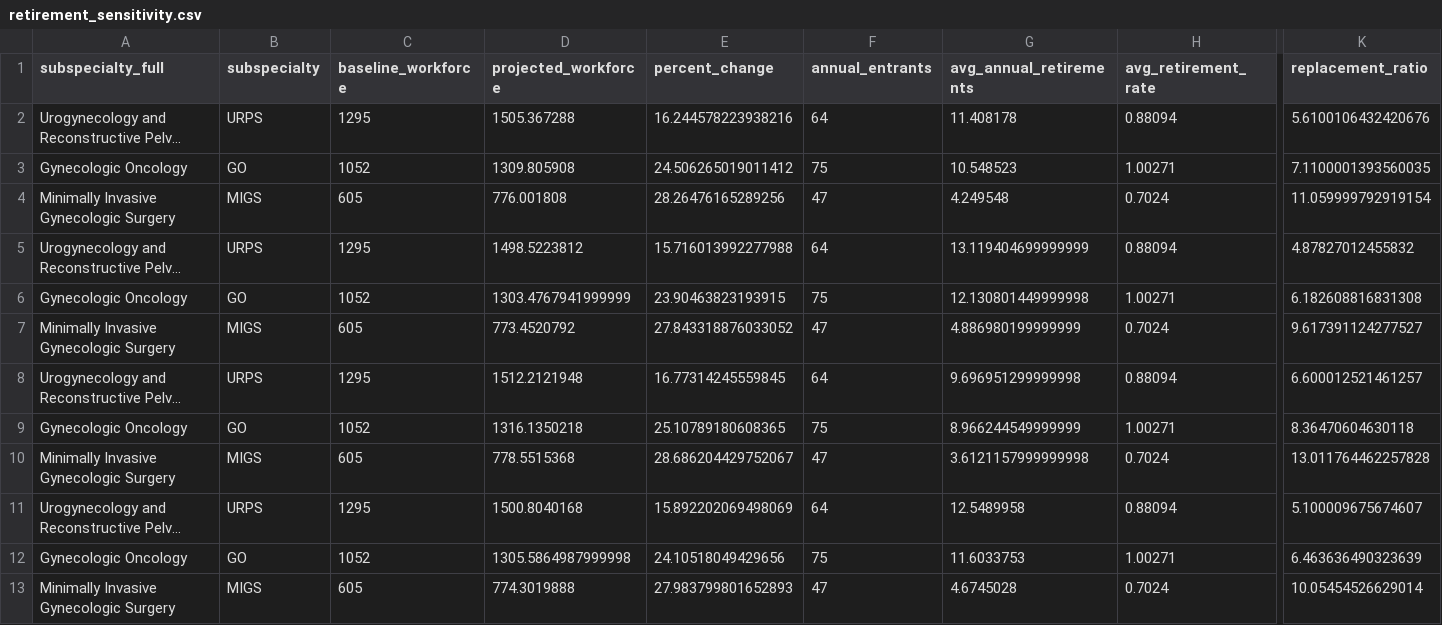
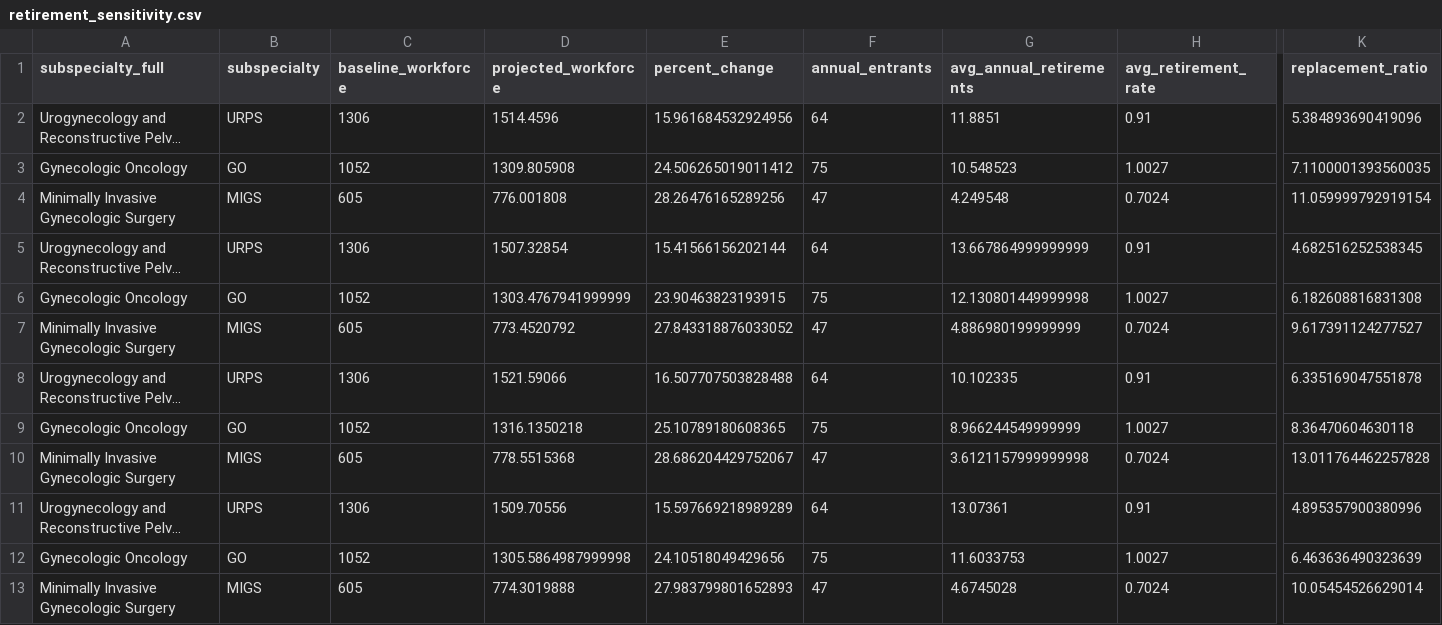
Before and after one commit to mufflyt/cliff, a CSV file: data/retirement_sensitivity.csv, drawn as a sheet; only a part is shown, gaps mark what is left out; long unchanged cells end in …; the diff covers the shown part only; the diff names each change by its address in the sheet, - before the commit and + after, or states it on an @@ line.

```diff
--- a/data/retirement_sensitivity.csv
+++ b/data/retirement_sensitivity.csv
-C2 (baseline_workforce): 1295
+C2 (baseline_workforce): 1306
-D2 (projected_workforce): 1505.367288
+D2 (projected_workforce): 1514.4596
-E2 (percent_change): 16.244578223938216
+E2 (percent_change): 15.961684532924956
-G2 (avg_annual_retirements): 11.408178
+G2 (avg_annual_retirements): 11.8851
-H2 (avg_retirement_rate): 0.88094
+H2 (avg_retirement_rate): 0.91
-K2 (replacement_ratio): 5.6100106432420676
+K2 (replacement_ratio): 5.384893690419096
-H3 (avg_retirement_rate): 1.00271
+H3 (avg_retirement_rate): 1.0027
-C5 (baseline_workforce): 1295
+C5 (baseline_workforce): 1306
-D5 (projected_workforce): 1498.5223812
+D5 (projected_workforce): 1507.32854
-E5 (percent_change): 15.716013992277988
+E5 (percent_change): 15.41566156202144
-G5 (avg_annual_retirements): 13.119404699999999
+G5 (avg_annual_retirements): 13.667864999999999
-H5 (avg_retirement_rate): 0.88094
+H5 (avg_retirement_rate): 0.91
-K5 (replacement_ratio): 4.87827012455832
+K5 (replacement_ratio): 4.682516252538345
-H6 (avg_retirement_rate): 1.00271
+H6 (avg_retirement_rate): 1.0027
-C8 (baseline_workforce): 1295
+C8 (baseline_workforce): 1306
-D8 (projected_workforce): 1512.2121948
+D8 (projected_workforce): 1521.59066
-E8 (percent_change): 16.77314245559845
+E8 (percent_change): 16.507707503828488
-G8 (avg_annual_retirements): 9.696951299999998
+G8 (avg_annual_retirements): 10.102335
-H8 (avg_retirement_rate): 0.88094
+H8 (avg_retirement_rate): 0.91
-K8 (replacement_ratio): 6.600012521461257
+K8 (replacement_ratio): 6.335169047551878
-H9 (avg_retirement_rate): 1.00271
+H9 (avg_retirement_rate): 1.0027
-C11 (baseline_workforce): 1295
+C11 (baseline_workforce): 1306
-D11 (projected_workforce): 1500.8040168
+D11 (projected_workforce): 1509.70556
-E11 (percent_change): 15.892202069498069
+E11 (percent_change): 15.597669218989289
-G11 (avg_annual_retirements): 12.5489958
+G11 (avg_annual_retirements): 13.07361
-H11 (avg_retirement_rate): 0.88094
+H11 (avg_retirement_rate): 0.91
-K11 (replacement_ratio): 5.100009675674607
+K11 (replacement_ratio): 4.895357900380996
-H12 (avg_retirement_rate): 1.00271
+H12 (avg_retirement_rate): 1.0027
```
Also changed, not shown: 21 edited cells elsewhere in this file, data/scenario_comparison.csv, data/workforce_projections_consolidated_default.csv, 37 other files.
